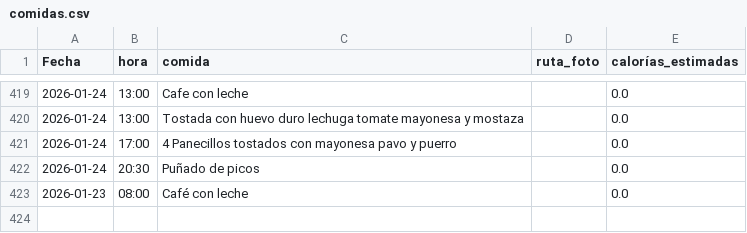
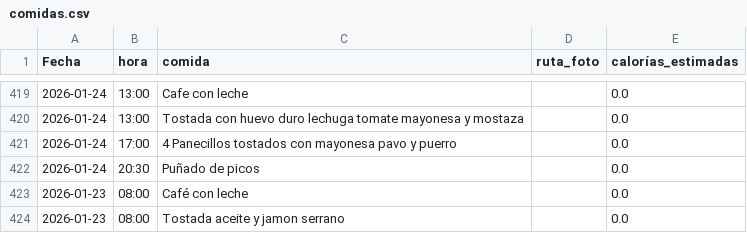
Before and after one commit to teresamattil/registro_salud, a CSV file: comidas.csv, drawn as a sheet; only a part is shown, gaps mark what is left out.

Commit message:
Añadir comida

```diff
--- a/comidas.csv
+++ b/comidas.csv
@@ -423 +423,2 @@ Fecha,hora,comida,ruta_foto,calorías_estimadas
 2026-01-23,08:00,Café con leche,,0.0
+2026-01-23,08:00,Tostada aceite y jamon serrano,,0.0
```
